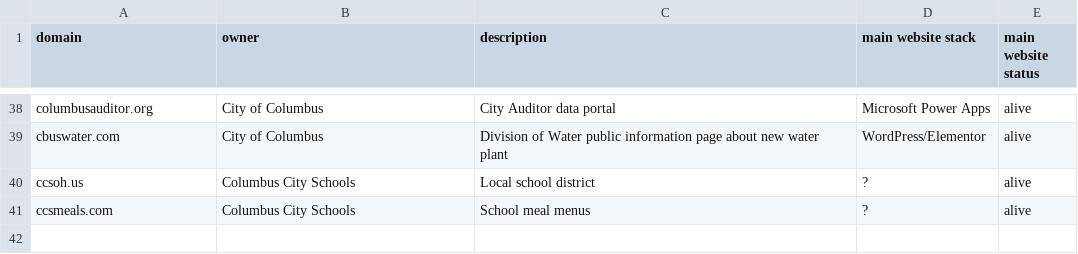
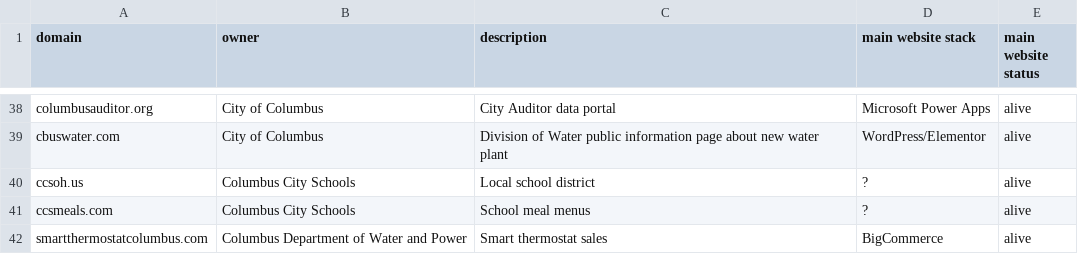
Before and after one commit to benlk/columbus-gov-websites, a CSV file: domains.csv, drawn as a sheet; only a part is shown, gaps mark what is left out.

Commit message:
Add smartthermostatcolumbus.com
From https://content.govdelivery.com/accounts/OHCCC/bulletins/3f194c6

```diff
--- a/domains.csv
+++ b/domains.csv
@@ -41 +41,2 @@ ccsoh.us,"Columbus City Schools","Local school district","?","alive"
 ccsmeals.com,"Columbus City Schools","School meal menus","?","alive"
+smartthermostatcolumbus.com,"Columbus Department of Water and Power","Smart thermostat sales","BigCommerce","alive"
```
